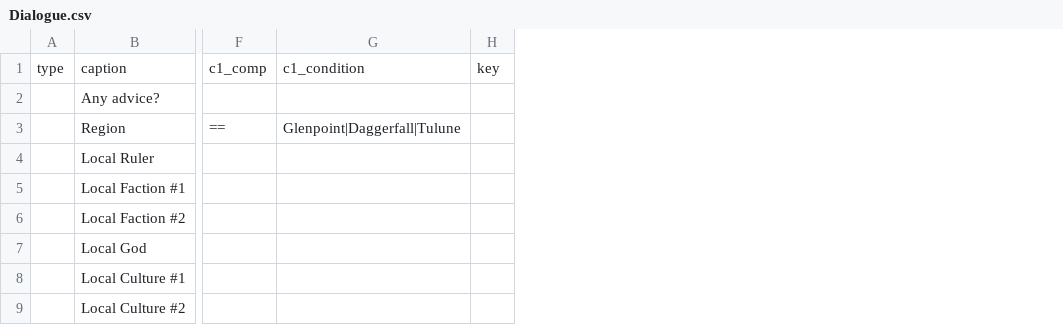
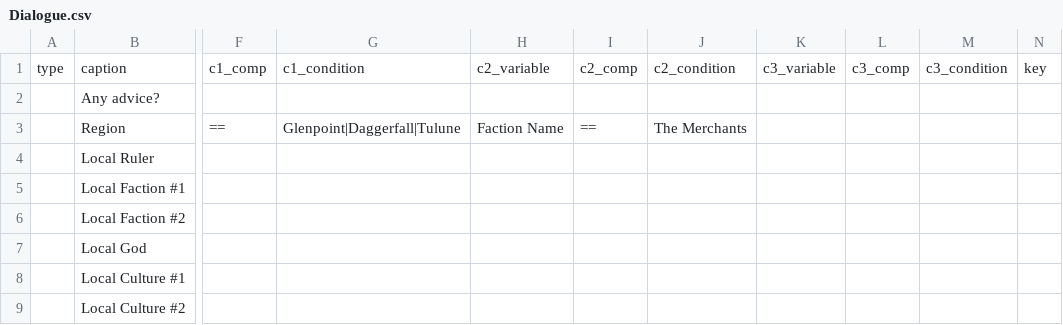
Before and after one commit to drcarademono/advanced-dialogue, a CSV file: Dialogue/Dialogue.csv, drawn as a sheet; only a part is shown, gaps mark what is left out; the diff names each change by its address in the sheet, - before the commit and + after, or states it on an @@ line.

Commit message:
Added multiple conditions

```diff
--- a/Dialogue/Dialogue.csv
+++ b/Dialogue/Dialogue.csv
+column H, rows 1-3: c2_variable |  | Faction Name
+column I, rows 1-3: c2_comp |  | ==
+column J, rows 1-3: c2_condition |  | The Merchants
+column K, row 1: c3_variable
+column L, row 1: c3_comp
+column M, row 1: c3_condition
```
Also changed, not shown: 1 other file.
